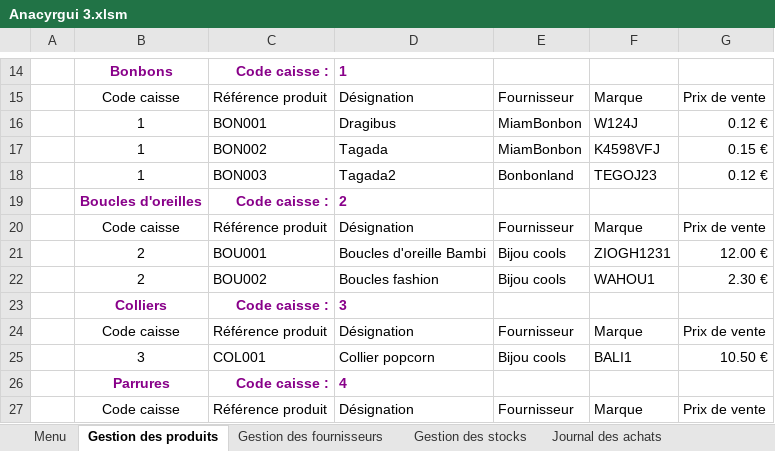
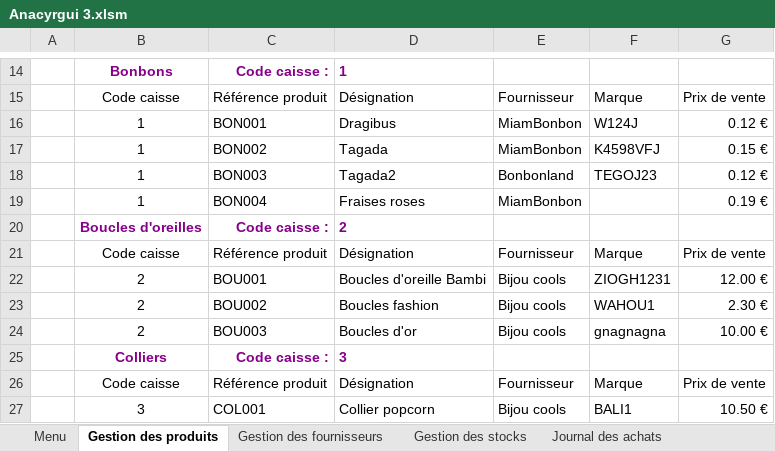
Before and after one commit to groupe4miage/comptaAnacyrgui, an Excel workbook: Anacyrgui 3.xlsm, sheet Gestion des produits, drawn as a sheet; only a part is shown, gaps mark what is left out; the shorter side is filled out with more unchanged rows; values as stored, in another font and other column widths than the file's, no borders; charts and pictures and table styles not drawn; the diff names each change by its address in the sheet, - before the commit and + after, or states it on an @@ line.

```diff
--- a/Anacyrgui 3.xlsm (sheet Gestion des produits)
+++ b/Anacyrgui 3.xlsm (sheet Gestion des produits)
+row 19:  | 1 | BON004 | Fraises roses | MiamBonbon |  | 0.19 €
+row 24:  | 2 | BOU003 | Boucles d'or | Bijou cools | gnagnagna | 10.00 €
```
Also changed, not shown: sheet Feuil1, sheet Vue des stocks, sheet Journal des ventes, sheet Journal des achats, sheet Budget Mensuel, sheet Historique journée, 2 more sheets, charts or pictures.
